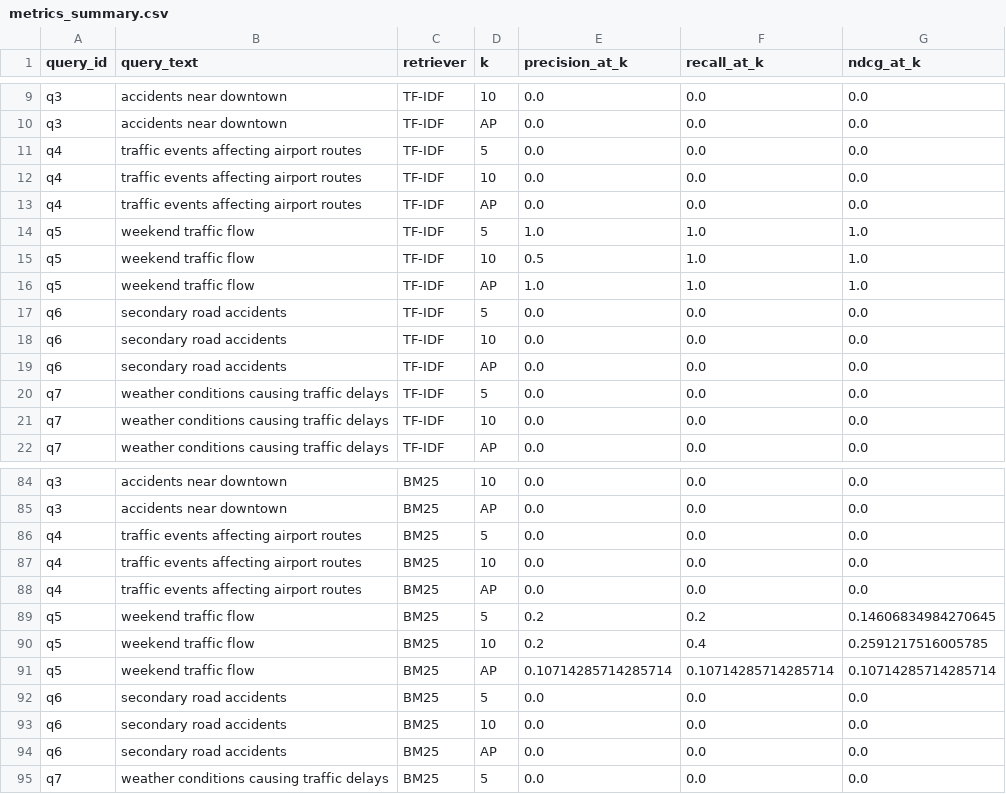
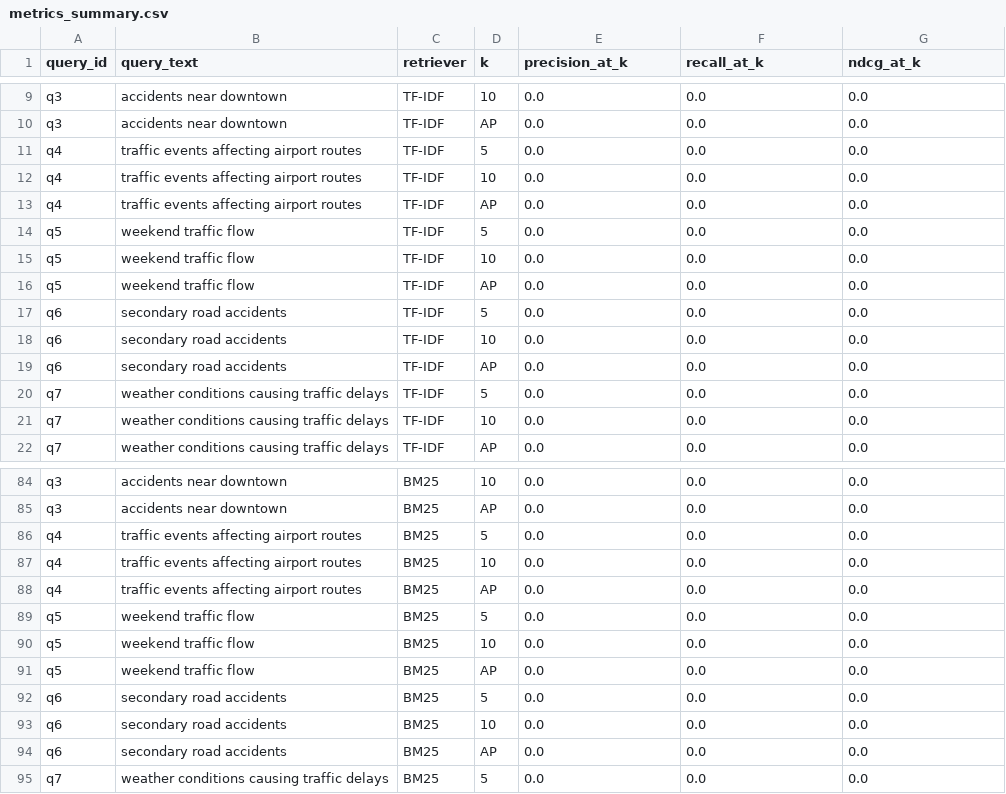
Before and after one commit to daliquido/traffic-intelligence-ir, a CSV file: results/metrics_summary.csv, drawn as a sheet; only a part is shown, gaps mark what is left out; the diff covers the shown part only.

```diff
--- a/results/metrics_summary.csv
+++ b/results/metrics_summary.csv
@@ -13,5 +13,5 @@ q4,traffic events affecting airport routes,TF-IDF,10,0.0,0.0,0.0
 q4,traffic events affecting airport routes,TF-IDF,AP,0.0,0.0,0.0
-q5,weekend traffic flow,TF-IDF,5,1.0,1.0,1.0
-q5,weekend traffic flow,TF-IDF,10,0.5,1.0,1.0
-q5,weekend traffic flow,TF-IDF,AP,1.0,1.0,1.0
+q5,weekend traffic flow,TF-IDF,5,0.0,0.0,0.0
+q5,weekend traffic flow,TF-IDF,10,0.0,0.0,0.0
+q5,weekend traffic flow,TF-IDF,AP,0.0,0.0,0.0
 q6,secondary road accidents,TF-IDF,5,0.0,0.0,0.0
@@ -88,5 +88,5 @@ q4,traffic events affecting airport routes,BM25,10,0.0,0.0,0.0
 q4,traffic events affecting airport routes,BM25,AP,0.0,0.0,0.0
-q5,weekend traffic flow,BM25,5,0.2,0.2,0.14606834984270645
-q5,weekend traffic flow,BM25,10,0.2,0.4,0.2591217516005785
-q5,weekend traffic flow,BM25,AP,0.10714285714285714,0.10714285714285714,0.10714285714285714
+q5,weekend traffic flow,BM25,5,0.0,0.0,0.0
+q5,weekend traffic flow,BM25,10,0.0,0.0,0.0
+q5,weekend traffic flow,BM25,AP,0.0,0.0,0.0
 q6,secondary road accidents,BM25,5,0.0,0.0,0.0
```
Also changed, not shown: 32 edited cells elsewhere in this file, data/queries/qrels.csv, results/evaluation_summary.csv, 7 other files.
